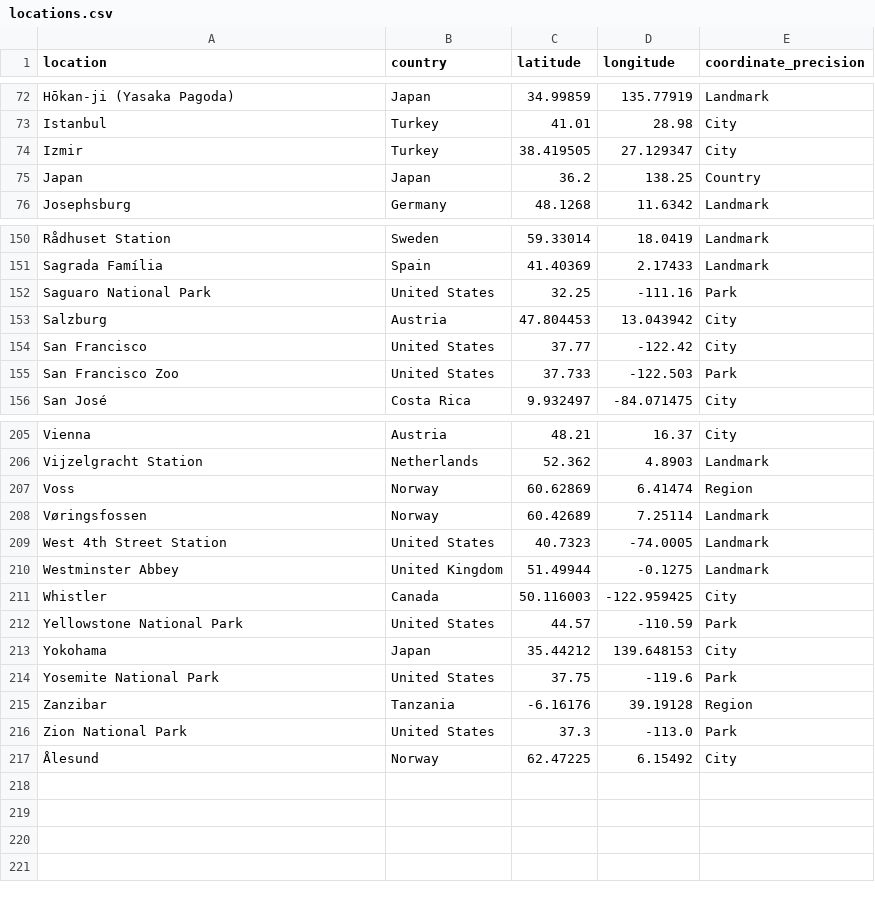
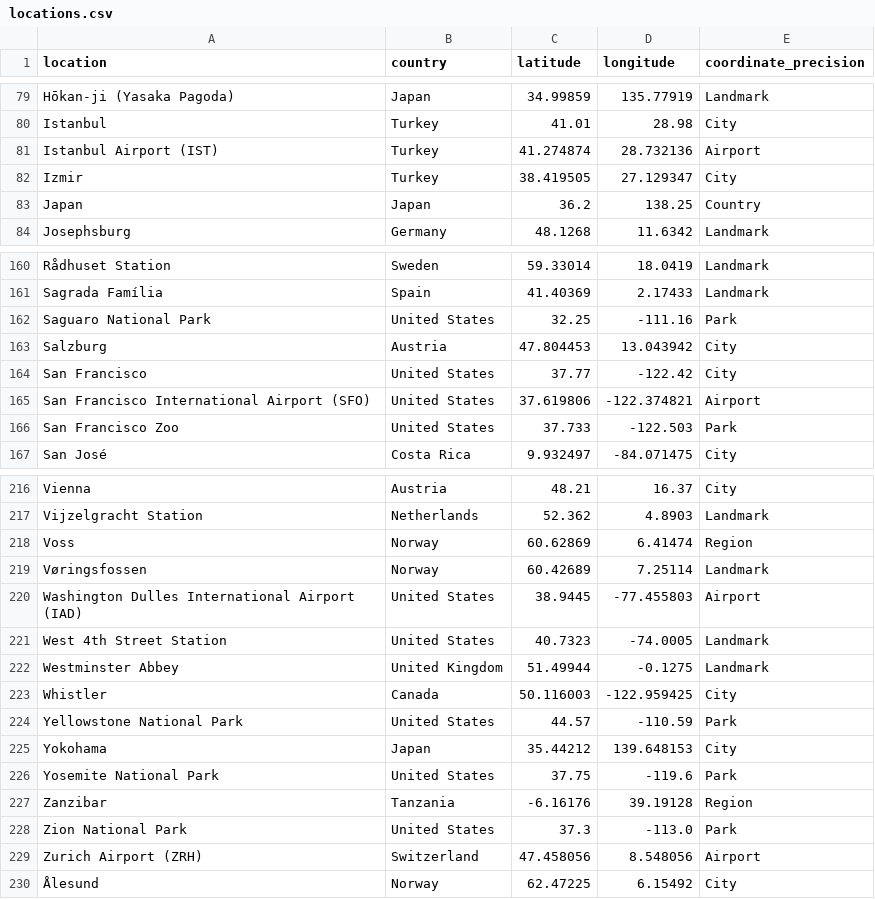
Before and after one commit to dzdaniel84/dzdaniel84.github.io, a CSV file: content/locations.csv, drawn as a sheet; only a part is shown, gaps mark what is left out; the diff covers the shown part only.

Commit message:
Add Airports gallery with 19 full-resolution Photos exports

```diff
--- a/content/locations.csv
+++ b/content/locations.csv
@@ -73,2 +80,3 @@ Hōkan-ji (Yasaka Pagoda),Japan,34.99859,135.77919,Landmark
 Istanbul,Turkey,41.01,28.98,City
+Istanbul Airport (IST),Turkey,41.274874,28.732136,Airport
 Izmir,Turkey,38.419505,27.129347,City
@@ -154,2 +164,3 @@ Salzburg,Austria,47.804453,13.043942,City
 San Francisco,United States,37.77,-122.42,City
+San Francisco International Airport (SFO),United States,37.619806,-122.374821,Airport
 San Francisco Zoo,United States,37.733,-122.503,Park
@@ -208,2 +219,3 @@ Voss,Norway,60.62869,6.41474,Region
 Vøringsfossen,Norway,60.42689,7.25114,Landmark
+Washington Dulles International Airport (IAD),United States,38.9445,-77.455803,Airport
 West 4th Street Station,United States,40.7323,-74.0005,Landmark
@@ -216,2 +228,3 @@ Zanzibar,Tanzania,-6.16176,39.19128,Region
 Zion National Park,United States,37.3,-113.0,Park
+Zurich Airport (ZRH),Switzerland,47.458056,8.548056,Airport
 Ålesund,Norway,62.47225,6.15492,City
```
Also changed, not shown: 9 added rows elsewhere in this file, 39 other files.
